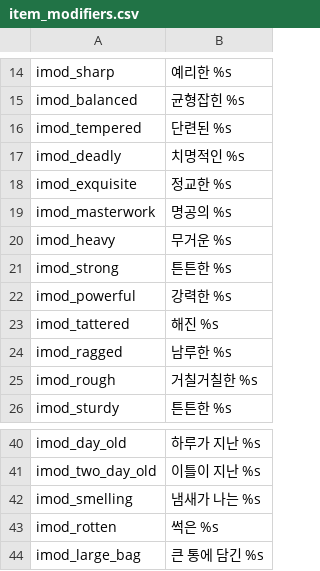
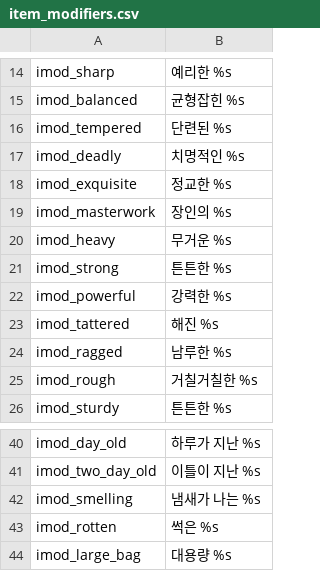
Before and after one commit to icedac/mountandblade_ko, a CSV file: src/perisno/languages/ko/item_modifiers.csv, drawn as a sheet; only a part is shown, gaps mark what is left out.

```diff
--- a/src/perisno/languages/ko/item_modifiers.csv
+++ b/src/perisno/languages/ko/item_modifiers.csv
@@ -18,3 +18,3 @@ imod_deadly|치명적인 %s
 imod_exquisite|정교한 %s
-imod_masterwork|명공의 %s
+imod_masterwork|장인의 %s
 imod_heavy|무거운 %s
@@ -43,2 +43,2 @@ imod_smelling|냄새가 나는 %s
 imod_rotten|썩은 %s
-imod_large_bag|큰 통에 담긴 %s
+imod_large_bag|대용량 %s
```
Also changed, not shown: src/perisno/languages/ko/dialogs.csv, src/perisno/languages/ko/troops.csv, 15 other files.
